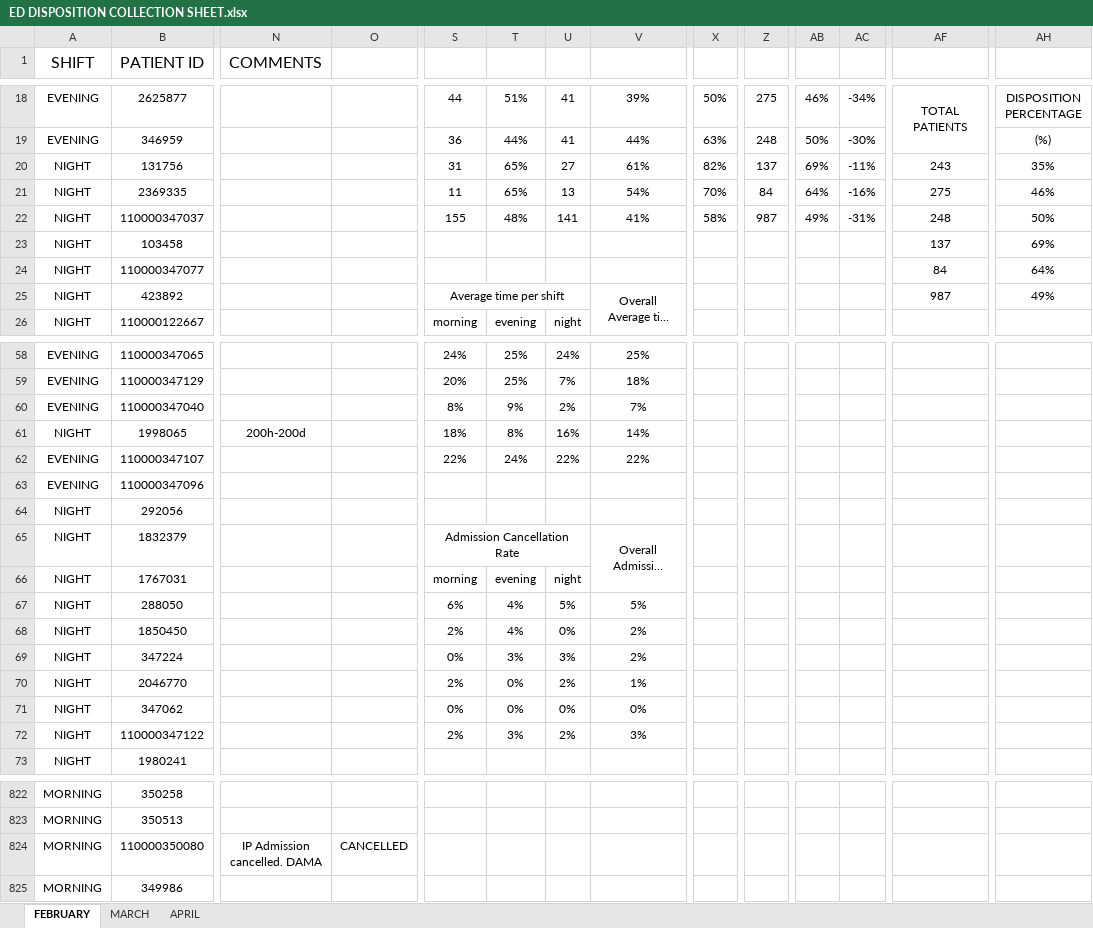
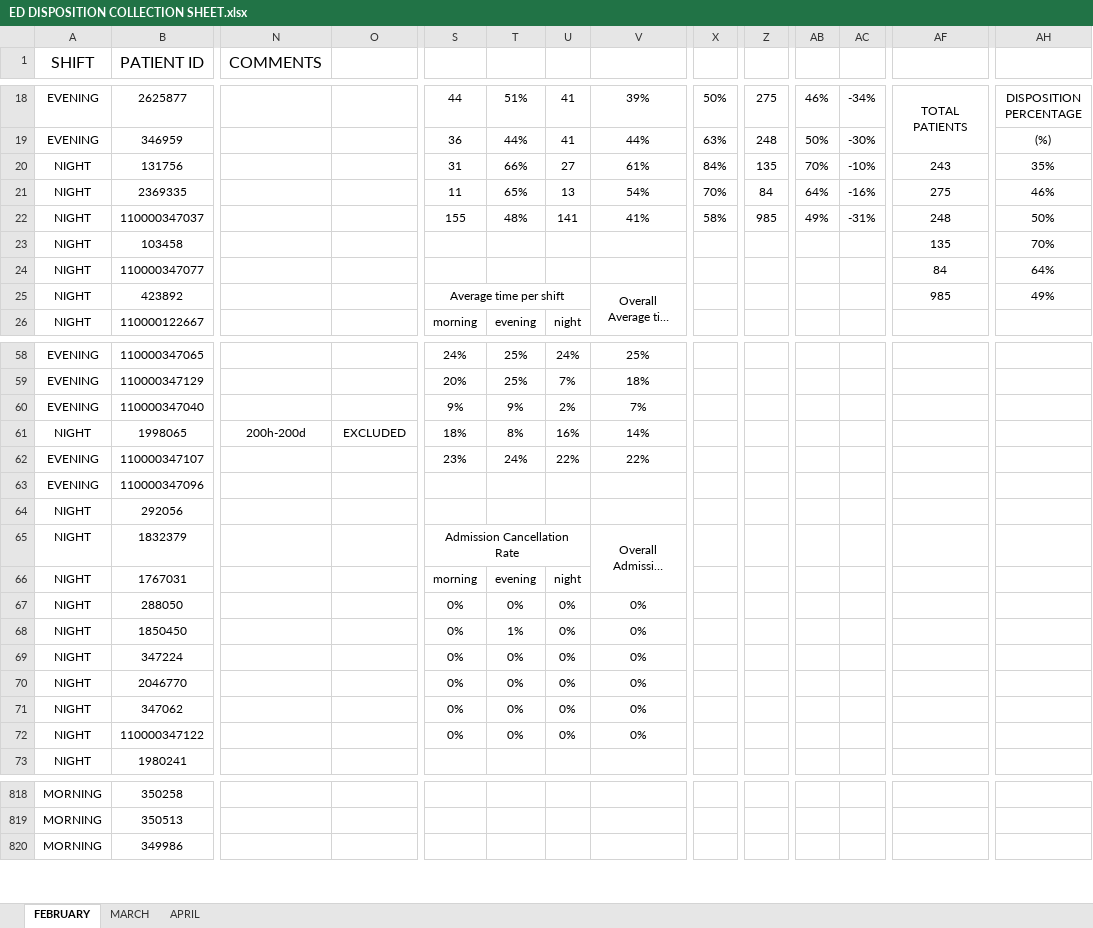
Before and after one commit to kittyshancasicas-blip/ed-tracker, an Excel workbook: ED DISPOSITION COLLECTION SHEET.xlsx, sheet FEBRUARY, drawn as a sheet; only a part is shown, gaps mark what is left out; long unchanged cells end in …; values as stored, in another font and other column widths than the file's, no borders; charts and pictures not drawn; rows hold the shown columns only; the diff covers the shown part only; the diff names each change by its address in the sheet, - before the commit and + after, or states it on an @@ line.

```diff
--- a/ED DISPOSITION COLLECTION SHEET.xlsx (sheet FEBRUARY)
+++ b/ED DISPOSITION COLLECTION SHEET.xlsx (sheet FEBRUARY)
-T20: 65%
+T20: 66%
-X20: 82%
+X20: 84%
-Z20: 137
+Z20: 135
-AB20: 69%
+AB20: 70%
-AC20: -11%
+AC20: -10%
-Z22: 987
+Z22: 985
-AF23: 137
+AF23: 135
-AH23: 69%
+AH23: 70%
-AF25: 987
+AF25: 985
-S60: 8%
+S60: 9%
-O61: (empty)
+O61: EXCLUDED
-S62: 22%
+S62: 23%
-S67: 6%
+S67: 0%
-T67: 4%
+T67: 0%
-U67: 5%
+U67: 0%
-V67: 5%
+V67: 0%
-S68: 2%
+S68: 0%
-T68: 4%
+T68: 1%
-V68:V69: 2%
+V68:V69: 0%
-T69: 3%
+T69: 0%
-U69: 3%
+U69: 0%
-S70: 2%
+S70: 0%
-U70: 2%
+U70: 0%
-V70: 1%
+V70: 0%
-S72: 2%
+S72: 0%
-T72: 3%
+T72: 0%
-U72: 2%
+U72: 0%
-V72: 3%
+V72: 0%
-row 824: MORNING | 110000350080 | IP Admission cancelled. DAMA | CANCELLED
```
Also changed, not shown: 4 removed rows, 78 edited cells and cell formats elsewhere in this sheet, sheet APRIL, formulas that keep their value, hidden cells, charts or pictures, 2 other files.
